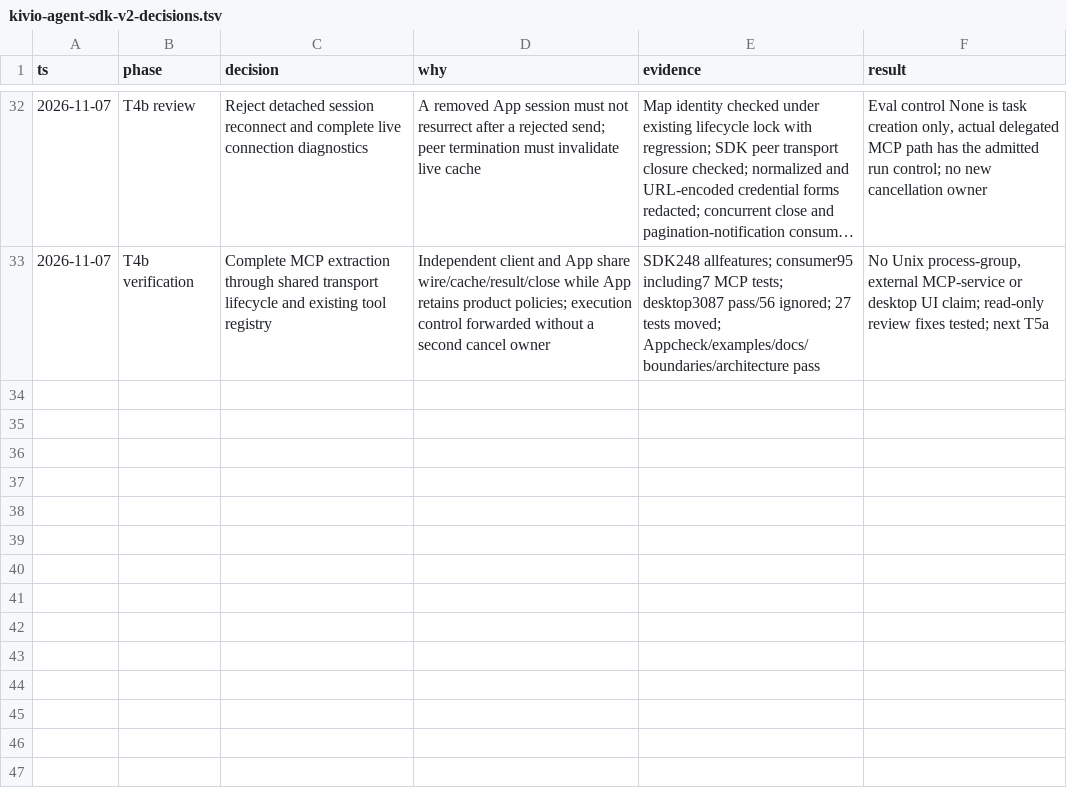
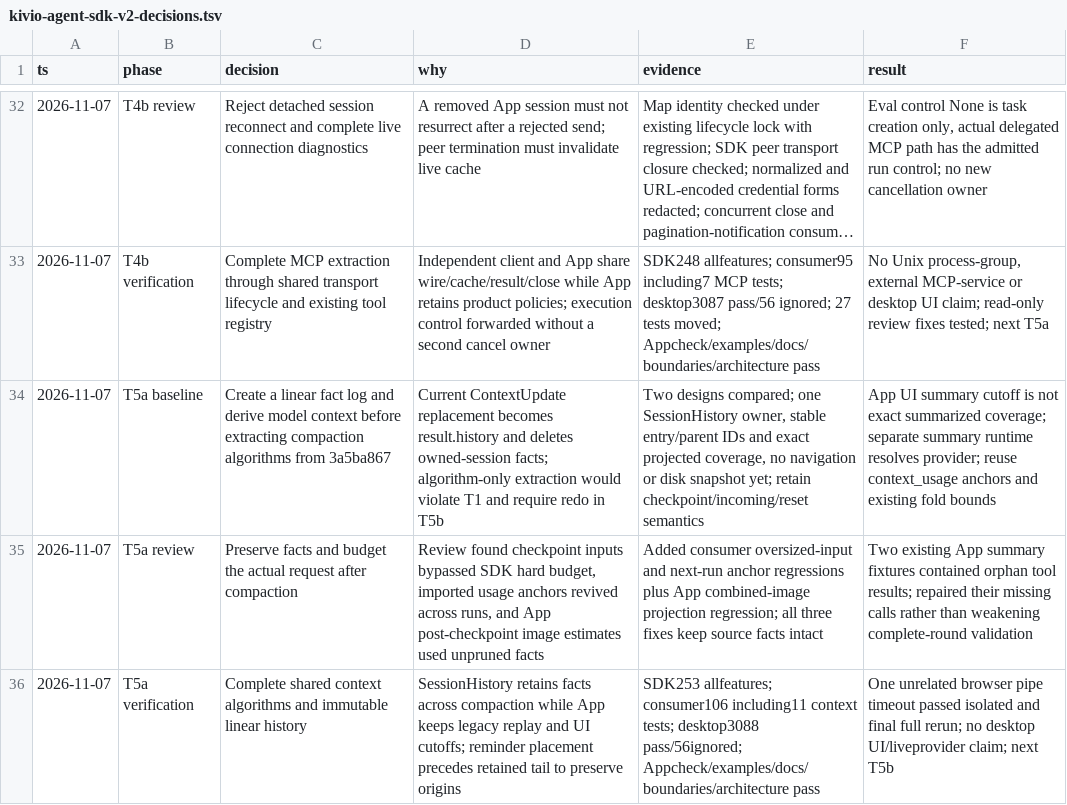
Before and after one commit to ZMGID/kivio, a TSV file: docs/research/kivio-agent-sdk-v2-decisions.tsv, drawn as a sheet; only a part is shown, gaps mark what is left out; long unchanged cells end in …; the diff names each change by its address in the sheet, - before the commit and + after, or states it on an @@ line.

Commit message:
feat(agent-sdk): preserve session facts and share context compaction

```diff
--- a/docs/research/kivio-agent-sdk-v2-decisions.tsv
+++ b/docs/research/kivio-agent-sdk-v2-decisions.tsv
+row 34: 2026-11-07 | T5a baseline | Create a linear fact log and derive model context before extracting compaction algorithms from 3a5ba867 | Current ContextUpdate replacement becomes result.history and deletes owned-session facts; algorithm-only extraction would violate T1 and require redo in T5b | Two designs compared; one SessionHistory owner, stable entry/parent IDs and exact projected coverage, no navigation or disk snapshot yet; retain checkpoint/incoming/reset semantics | App UI summary cutoff is not exact summarized coverage; separate summary runtime resolves provider; reuse context_usage anchors and existing fold bounds
+row 35: 2026-11-07 | T5a review | Preserve facts and budget the actual request after compaction | Review found checkpoint inputs bypassed SDK hard budget, imported usage anchors revived across runs, and App post-checkpoint image estimates used unpruned facts | Added consumer oversized-input and next-run anchor regressions plus App combined-image projection regression; all three fixes keep source facts intact | Two existing App summary fixtures contained orphan tool results; repaired their missing calls rather than weakening complete-round validation
+row 36: 2026-11-07 | T5a verification | Complete shared context algorithms and immutable linear history | SessionHistory retains facts across compaction while App keeps legacy replay and UI cutoffs; reminder placement precedes retained tail to preserve origins | SDK253 allfeatures; consumer106 including11 context tests; desktop3088 pass/56ignored; Appcheck/examples/docs/boundaries/architecture pass | One unrelated browser pipe timeout passed isolated and final full rerun; no desktop UI/liveprovider claim; next T5b
```
Also changed, not shown: 43 other files.
